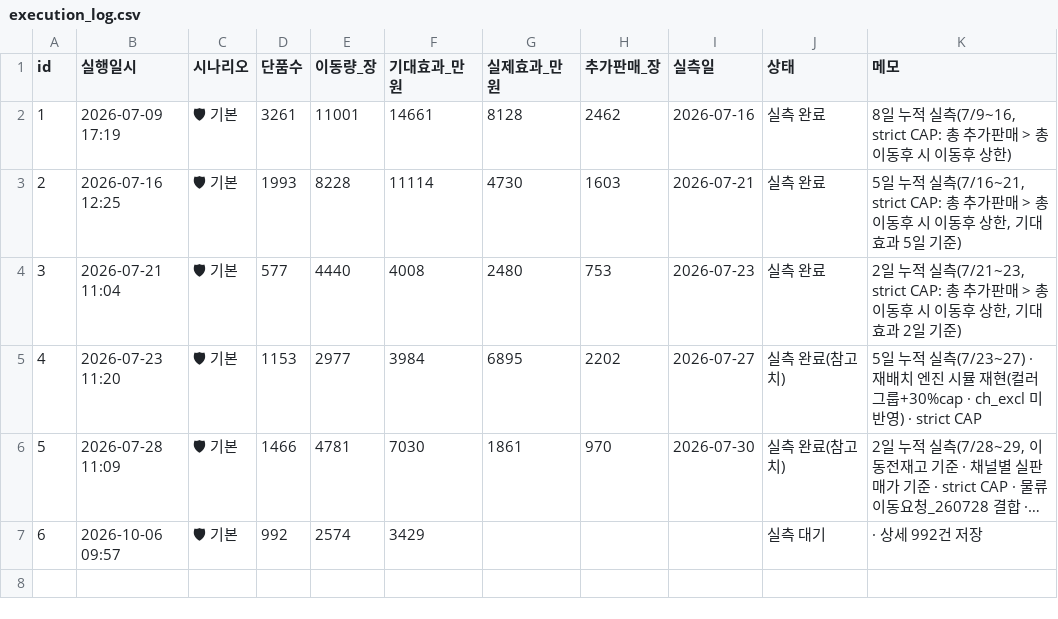
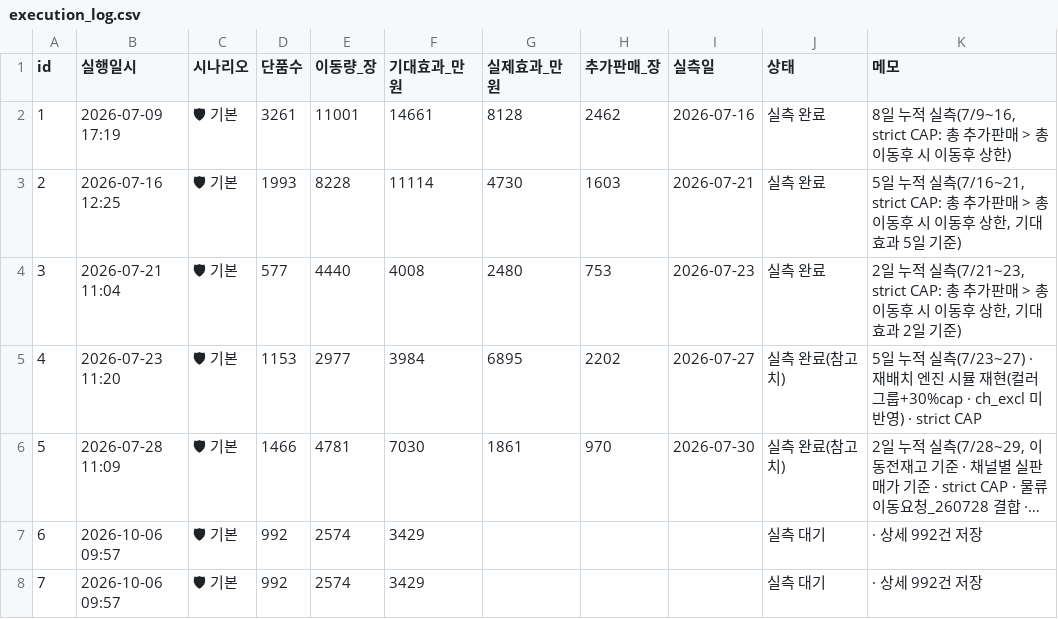
Before and after one commit to kanghg61-del/spao-rebalance, a CSV file: execution_log.csv, drawn as a sheet; long unchanged cells end in …; the diff names each change by its address in the sheet, - before the commit and + after, or states it on an @@ line.

Commit message:
실행 이력 자동 저장 (n=7) [2026-10-06 09:57]

```diff
--- a/execution_log.csv
+++ b/execution_log.csv
+row 8: 7 | 2026-10-06 09:57 | 🛡 기본 | 992 | 2574 | 3429 |  |  |  | 실측 대기 | · 상세 992건 저장
```
